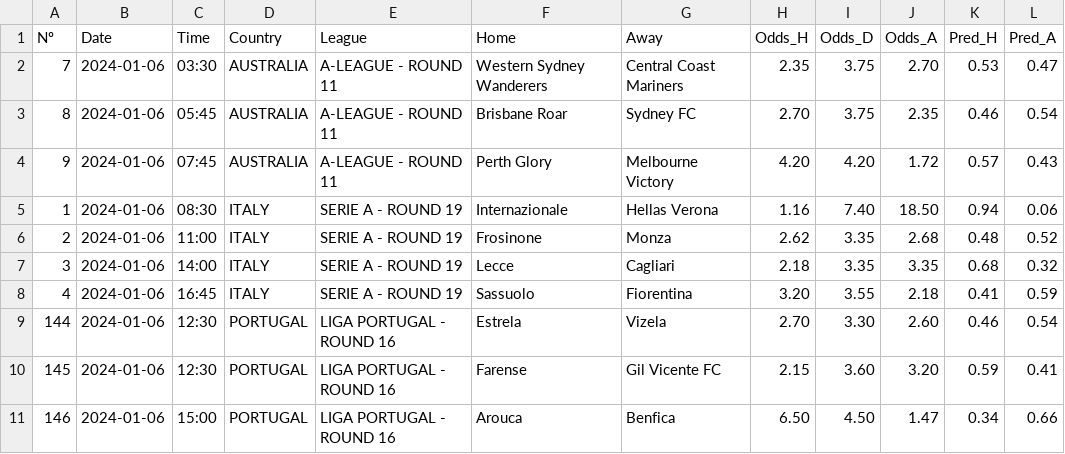
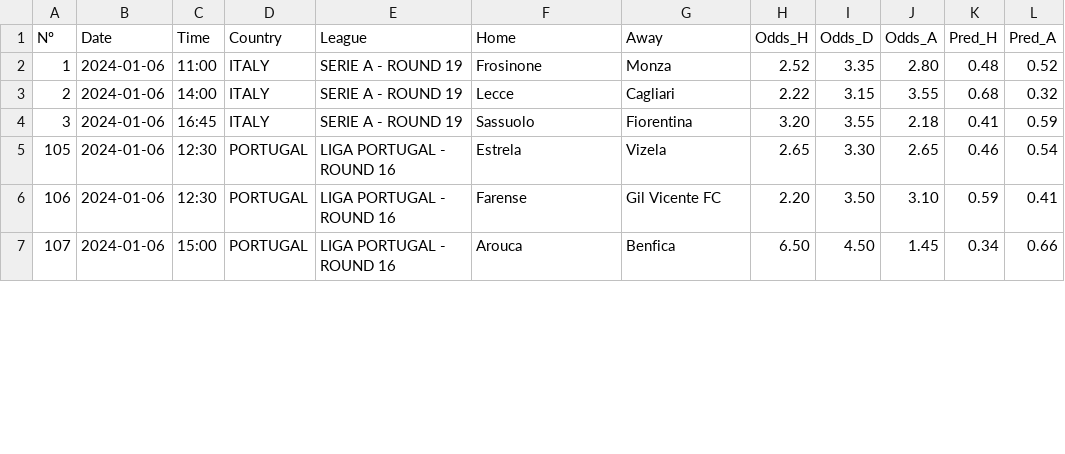
Before and after one commit to alanhassan/soccerprediction, a CSV file: df_odds.csv, drawn as a sheet; only a part is shown; the diff covers the shown part only.

Commit message:
Update df_odds.csv

```diff
--- a/df_odds.csv
+++ b/df_odds.csv
@@ -1,11 +1,7 @@
 Nº,Date,Time,Country,League,Home,Away,Odds_H,Odds_D,Odds_A,Pred_H,Pred_A
-7,2024-01-06,03:30,AUSTRALIA,A-LEAGUE - ROUND 11,Western Sydney Wanderers,Central Coast Mariners,2.35,3.75,2.70,0.53,0.47
-8,2024-01-06,05:45,AUSTRALIA,A-LEAGUE - ROUND 11,Brisbane Roar,Sydney FC,2.70,3.75,2.35,0.46,0.54
-9,2024-01-06,07:45,AUSTRALIA,A-LEAGUE - ROUND 11,Perth Glory,Melbourne Victory,4.20,4.20,1.72,0.57,0.43
-1,2024-01-06,08:30,ITALY,SERIE A - ROUND 19,Internazionale,Hellas Verona,1.16,7.40,18.50,0.94,0.06
-2,2024-01-06,11:00,ITALY,SERIE A - ROUND 19,Frosinone,Monza,2.62,3.35,2.68,0.48,0.52
-3,2024-01-06,14:00,ITALY,SERIE A - ROUND 19,Lecce,Cagliari,2.18,3.35,3.35,0.68,0.32
-4,2024-01-06,16:45,ITALY,SERIE A - ROUND 19,Sassuolo,Fiorentina,3.20,3.55,2.18,0.41,0.59
-144,2024-01-06,12:30,PORTUGAL,LIGA PORTUGAL - ROUND 16,Estrela,Vizela,2.70,3.30,2.60,0.46,0.54
-145,2024-01-06,12:30,PORTUGAL,LIGA PORTUGAL - ROUND 16,Farense,Gil Vicente FC,2.15,3.60,3.20,0.59,0.41
-146,2024-01-06,15:00,PORTUGAL,LIGA PORTUGAL - ROUND 16,Arouca,Benfica,6.50,4.50,1.47,0.34,0.66
+1,2024-01-06,11:00,ITALY,SERIE A - ROUND 19,Frosinone,Monza,2.52,3.35,2.80,0.48,0.52
+2,2024-01-06,14:00,ITALY,SERIE A - ROUND 19,Lecce,Cagliari,2.22,3.15,3.55,0.68,0.32
+3,2024-01-06,16:45,ITALY,SERIE A - ROUND 19,Sassuolo,Fiorentina,3.20,3.55,2.18,0.41,0.59
+105,2024-01-06,12:30,PORTUGAL,LIGA PORTUGAL - ROUND 16,Estrela,Vizela,2.65,3.30,2.65,0.46,0.54
+106,2024-01-06,12:30,PORTUGAL,LIGA PORTUGAL - ROUND 16,Farense,Gil Vicente FC,2.20,3.50,3.10,0.59,0.41
+107,2024-01-06,15:00,PORTUGAL,LIGA PORTUGAL - ROUND 16,Arouca,Benfica,6.50,4.50,1.45,0.34,0.66
```
Also changed, not shown: 8 removed rows and 3 edited cells elsewhere in this file.
